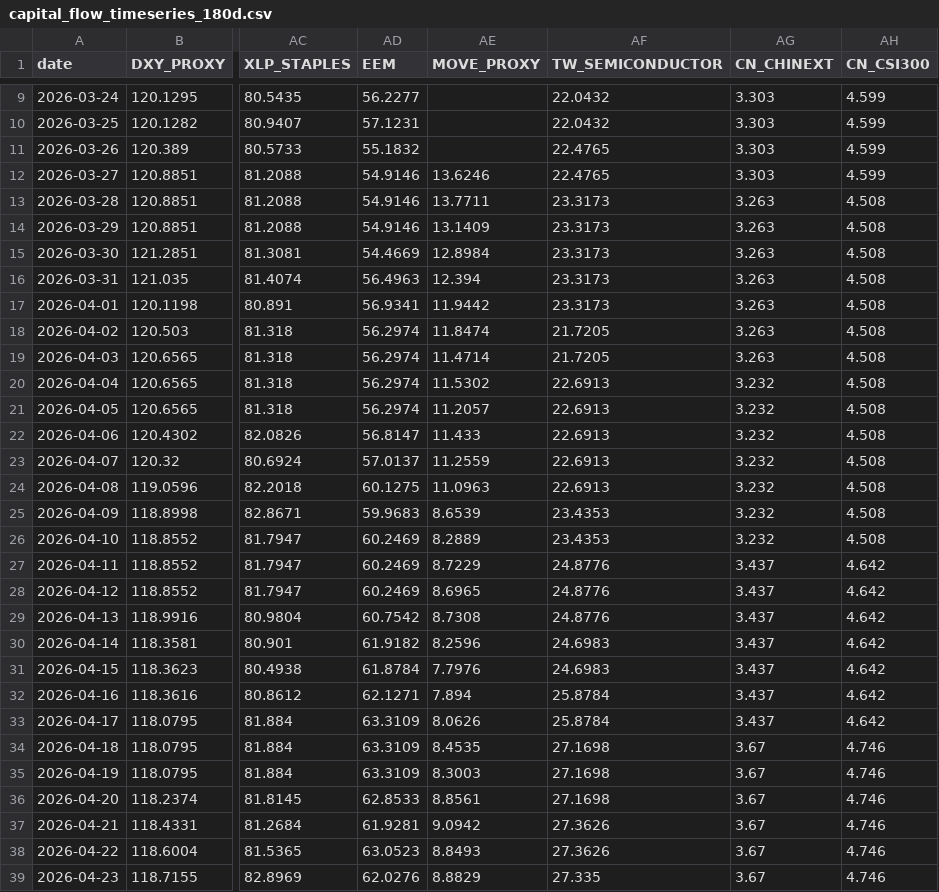
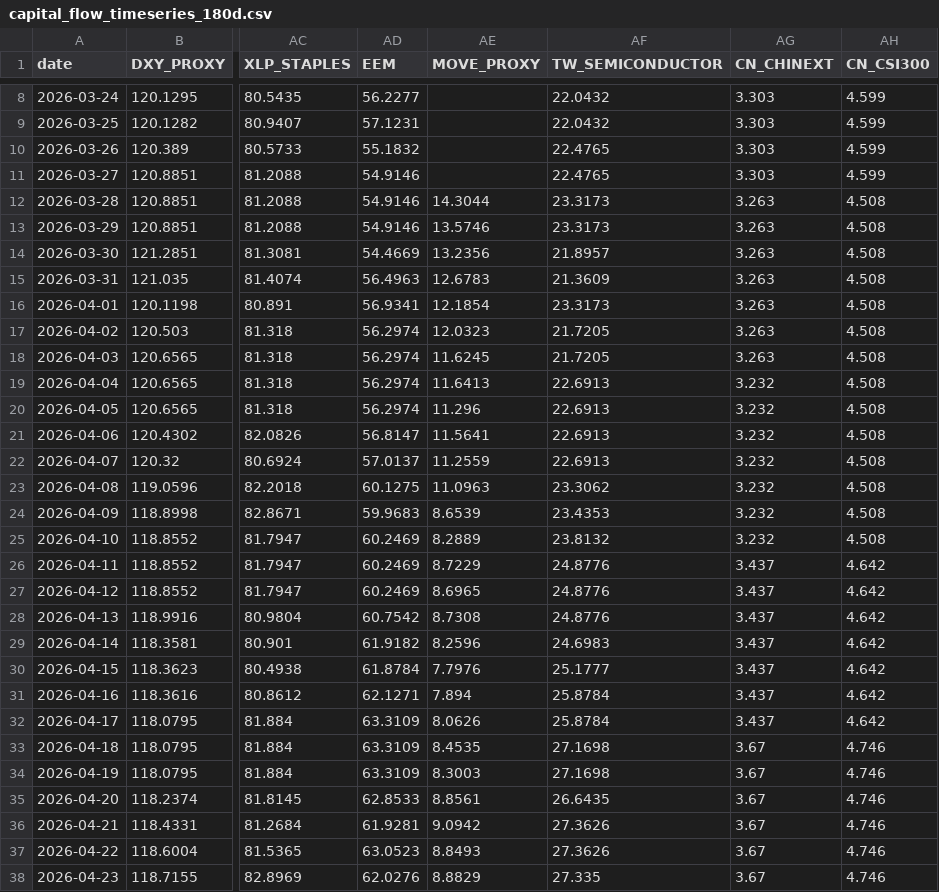
Before and after one commit to stutjeff/pios-capital-flow-engine, a CSV file: data/capital_flow_timeseries_180d.csv, drawn as a sheet; only a part is shown, gaps mark what is left out; addresses are those after the commit; the diff covers the shown part only; the diff names each change by its address in the sheet, - before the commit and + after, or states it on an @@ line.

```diff
--- a/data/capital_flow_timeseries_180d.csv
+++ b/data/capital_flow_timeseries_180d.csv
-AE11 (MOVE_PROXY): 13.6246
+AE11 (MOVE_PROXY): (empty)
-AE12 (MOVE_PROXY): 13.7711
+AE12 (MOVE_PROXY): 14.3044
-AE13 (MOVE_PROXY): 13.1409
+AE13 (MOVE_PROXY): 13.5746
-AE14 (MOVE_PROXY): 12.8984
+AE14 (MOVE_PROXY): 13.2356
-AF14 (TW_SEMICONDUCTOR): 23.3173
+AF14 (TW_SEMICONDUCTOR): 21.8957
-AE15 (MOVE_PROXY): 12.394
+AE15 (MOVE_PROXY): 12.6783
-AF15 (TW_SEMICONDUCTOR): 23.3173
+AF15 (TW_SEMICONDUCTOR): 21.3609
-AE16 (MOVE_PROXY): 11.9442
+AE16 (MOVE_PROXY): 12.1854
-AE17 (MOVE_PROXY): 11.8474
+AE17 (MOVE_PROXY): 12.0323
-AE18 (MOVE_PROXY): 11.4714
+AE18 (MOVE_PROXY): 11.6245
-AE19 (MOVE_PROXY): 11.5302
+AE19 (MOVE_PROXY): 11.6413
-AE20 (MOVE_PROXY): 11.2057
+AE20 (MOVE_PROXY): 11.296
-AE21 (MOVE_PROXY): 11.433
+AE21 (MOVE_PROXY): 11.5641
-AF23 (TW_SEMICONDUCTOR): 22.6913
+AF23 (TW_SEMICONDUCTOR): 23.3062
-AF25 (TW_SEMICONDUCTOR): 23.4353
+AF25 (TW_SEMICONDUCTOR): 23.8132
-AF30 (TW_SEMICONDUCTOR): 24.6983
+AF30 (TW_SEMICONDUCTOR): 25.1777
-AF35 (TW_SEMICONDUCTOR): 27.1698
+AF35 (TW_SEMICONDUCTOR): 26.6435
```
Also changed, not shown: 1 added row, 1 removed row and 34 edited cells elsewhere in this file, data/factor_analysis.csv, data/market_state_history_180d.csv, 3 other files.
